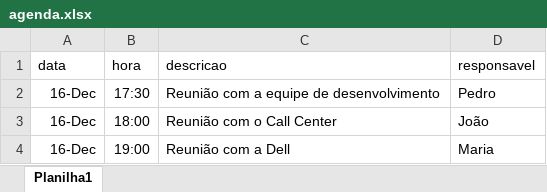
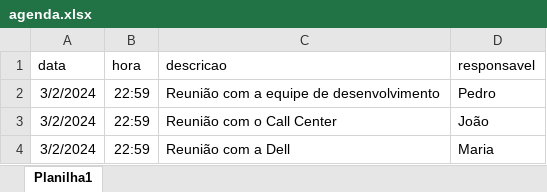
Before and after one commit to JoaoZurlo/AssistenteVirtual, an Excel workbook: agenda.xlsx, sheet Planilha1, drawn as a sheet; values as stored, in another font and other column widths than the file's, no borders; the diff names each change by its address in the sheet, - before the commit and + after, or states it on an @@ line.

```diff
--- a/agenda.xlsx (sheet Planilha1)
+++ b/agenda.xlsx (sheet Planilha1)
-A2:A4 (data): 16-Dec
+A2:A4 (data): 3/2/2024
-B2 (hora): 17:30
+B2 (hora): 22:59
-B3 (hora): 18:00
+B3 (hora): 22:59
-B4 (hora): 19:00
+B4 (hora): 22:59
```
Also changed, not shown: 4 other files.
